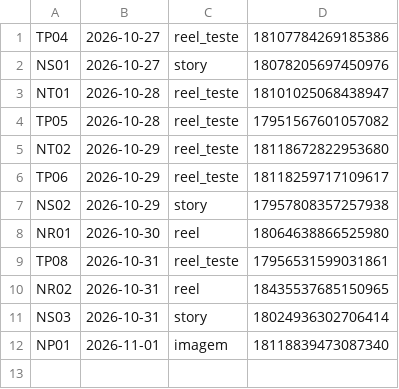
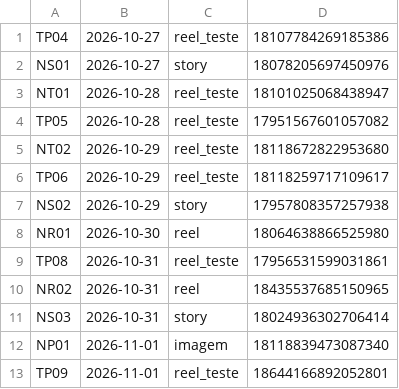
Before and after one commit to langtecnologias-cpu/lang-instagram, a CSV file: postado_lote2.csv, drawn as a sheet; the diff names each change by its address in the sheet, - before the commit and + after, or states it on an @@ line.

Commit message:
registro de postagem

```diff
--- a/postado_lote2.csv
+++ b/postado_lote2.csv
+row 13: TP09 | 2026-11-01 | reel_teste | 18644166892052801
```
